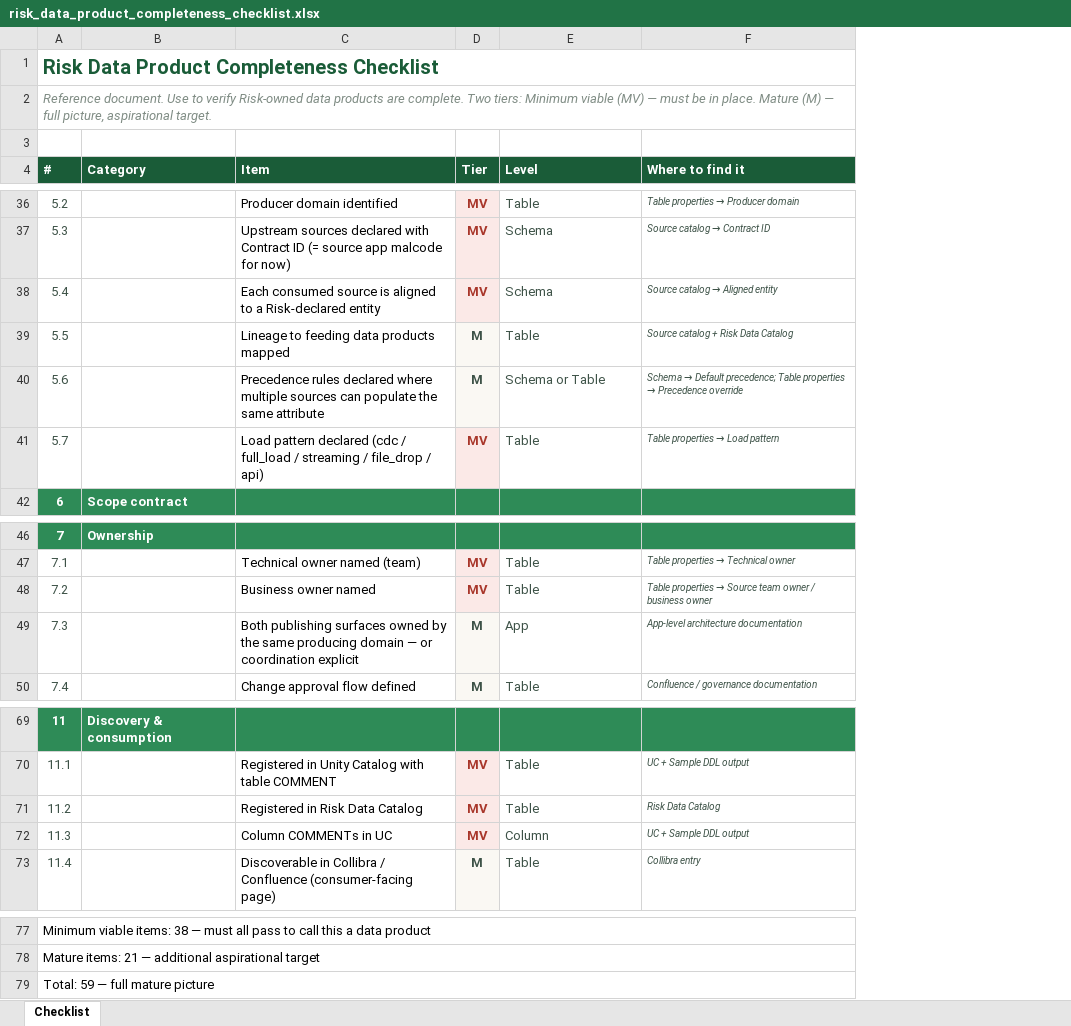
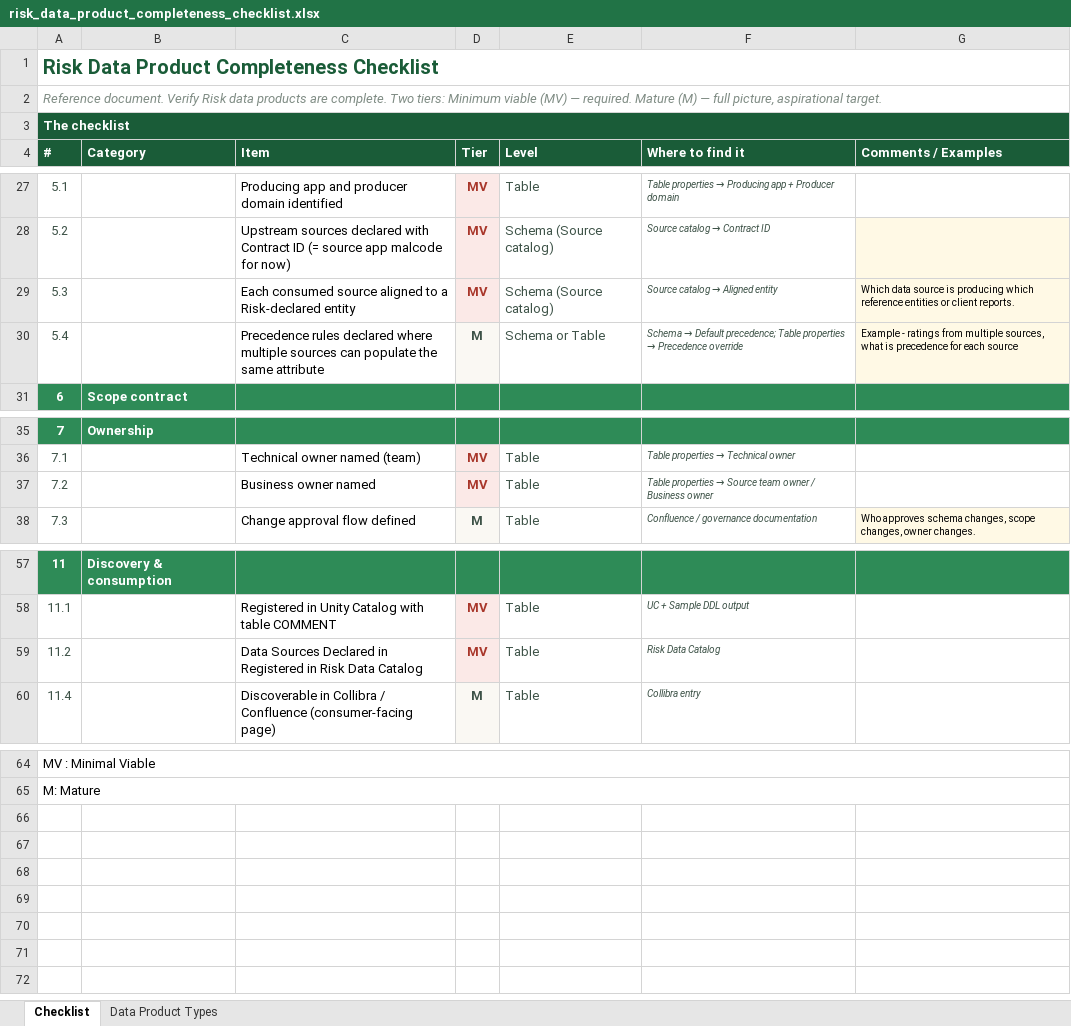
Before and after one commit to reena389-git/learning, an Excel workbook: Confluence/confluence_2/risk_data_product_completeness_checklist.xlsx, sheet Checklist, drawn as a sheet; only a part is shown, gaps mark what is left out; values as stored, in another font and other column widths than the file's, no borders; removed rows and columns are numbered as before the commit, all else as after; the diff covers the shown part only; the diff names each change by its address in the sheet, - before the commit and + after, or states it on an @@ line.

```diff
--- a/Confluence/confluence_2/risk_data_product_completeness_checklist.xlsx (sheet Checklist)
+++ b/Confluence/confluence_2/risk_data_product_completeness_checklist.xlsx (sheet Checklist)
+sheet tab: Data Product Types
+column G (Comments / Examples), rows 29-30: Which data source is producing which reference entities or client reports. | Example - ratings from multiple sources, what is precedence for each source; row 38: Who approves schema changes, scope changes, owner changes.
@@ column A (#) renumbered between rows 2 and 65 @@
-A3 fill: none
+A3 fill: #1A5C38
+A3:G3 merged
-C27 (Item): Producer domain identified
+C27 (Item): Producing app and producer domain identified
@@ F27 (Where to find it): Table properties → Producer domain → Table properties → Producing app + Producer domain @@
-E28:E29 (Level): Schema
+E28:E29 (Level): Schema (Source catalog)
-C29 (Item): …consumed source is aligned to…
+C29 (Item): …consumed source aligned to…
-row 39: 5.5 |  | Lineage to feeding data products mapped | M | Table | Source catalog + Risk Data Catalog
-row 41: 5.7 |  | Load pattern declared (cdc / full_load / streaming / file_drop / api) | MV | Table | Table properties → Load pattern
-F37 (Where to find it): …owner / business owner
+F37 (Where to find it): …owner / Business owner
-row 49: 7.3 |  | Both publishing surfaces owned by the same producing domain — or coordination explicit | M | App | App-level architecture documentation
-C59 (Item): Registered in Risk Data Catalog
+C59 (Item): Data Sources Declared in Registered in Risk Data Catalog
-row 72: 11.3 |  | Column COMMENTs in UC | MV | Column | UC + Sample DDL output
-row 79: Total: 59 — full mature picture
```
Also changed, not shown: 1 added row, 10 removed rows and 11 edited cells elsewhere in this sheet, Confluence/confluence_2/star_fact_issuer_exposure.xlsx, 16 other files.
